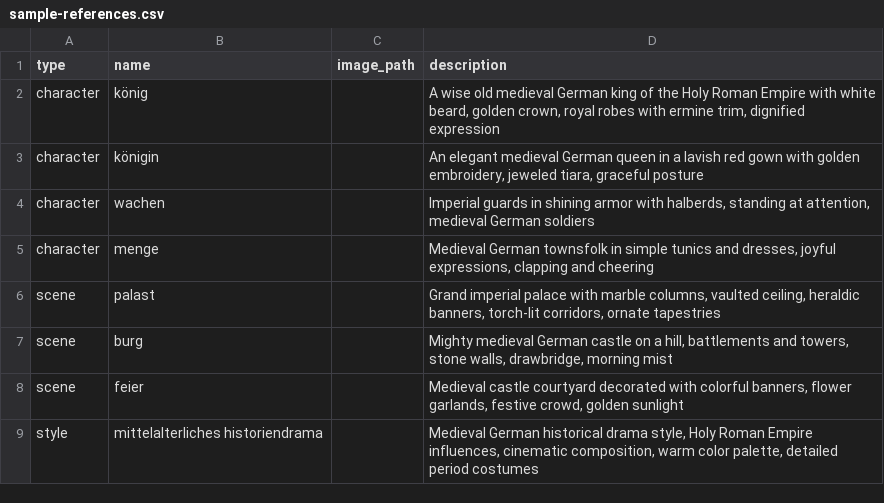
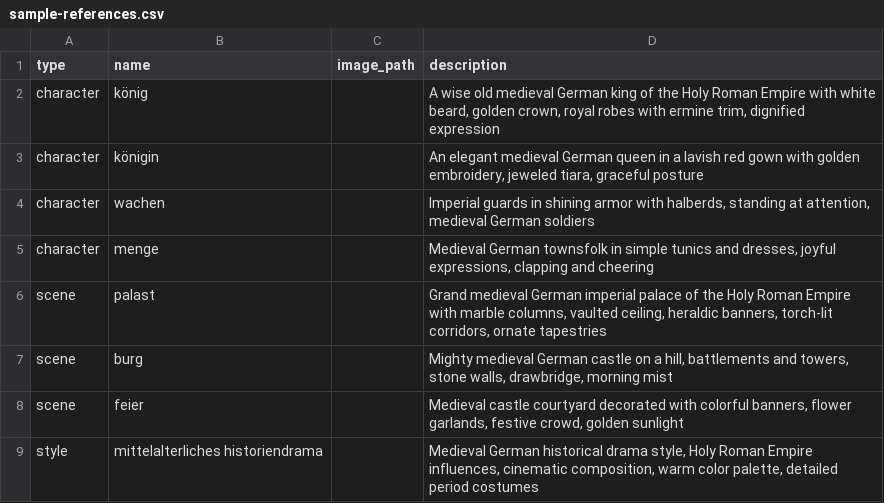
Before and after one commit to touchizen/touchizen.github.io, a CSV file: guide/de/autoflowcut/samples/sample-references.csv, drawn as a sheet.

```diff
--- a/guide/de/autoflowcut/samples/sample-references.csv
+++ b/guide/de/autoflowcut/samples/sample-references.csv
@@ -5,3 +5,3 @@ character,wachen,,"Imperial guards in shining armor with halberds, standing at a
 character,menge,,"Medieval German townsfolk in simple tunics and dresses, joyful expressions, clapping and cheering"
-scene,palast,,"Grand imperial palace with marble columns, vaulted ceiling, heraldic banners, torch-lit corridors, ornate tapestries"
+scene,palast,,"Grand medieval German imperial palace of the Holy Roman Empire with marble columns, vaulted ceiling, heraldic banners, torch-lit corridors, ornate tapestries"
 scene,burg,,"Mighty medieval German castle on a hill, battlements and towers, stone walls, drawbridge, morning mist"
```
Also changed, not shown: 1 other file.
